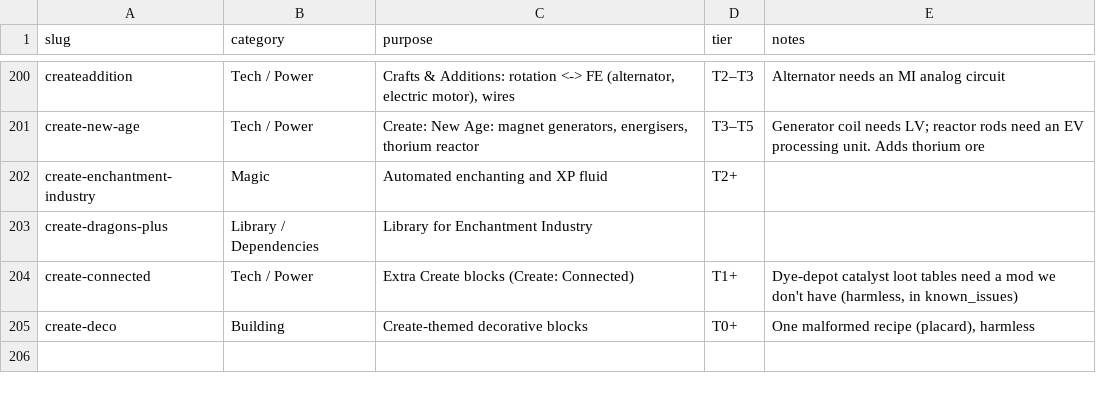
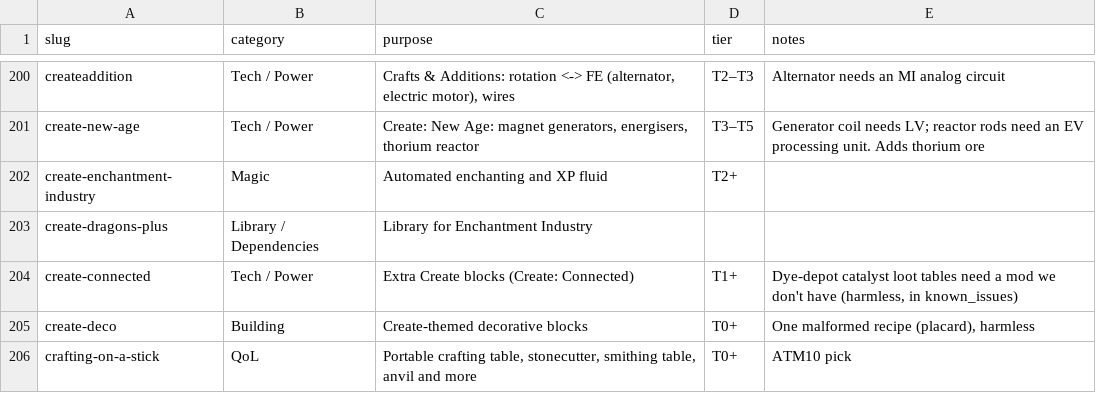
Before and after one commit to Grandpawarbucks/Warbucks-Chemistry-Pack, a TSV file: docs/modlist-meta.tsv, drawn as a sheet; only a part is shown, gaps mark what is left out; the diff names each change by its address in the sheet, - before the commit and + after, or states it on an @@ line.

```diff
--- a/docs/modlist-meta.tsv
+++ b/docs/modlist-meta.tsv
+row 206: crafting-on-a-stick | QoL | Portable crafting table, stonecutter, smithing table, anvil and more | T0+ | ATM10 pick
```
Also changed, not shown: 10 other files.
